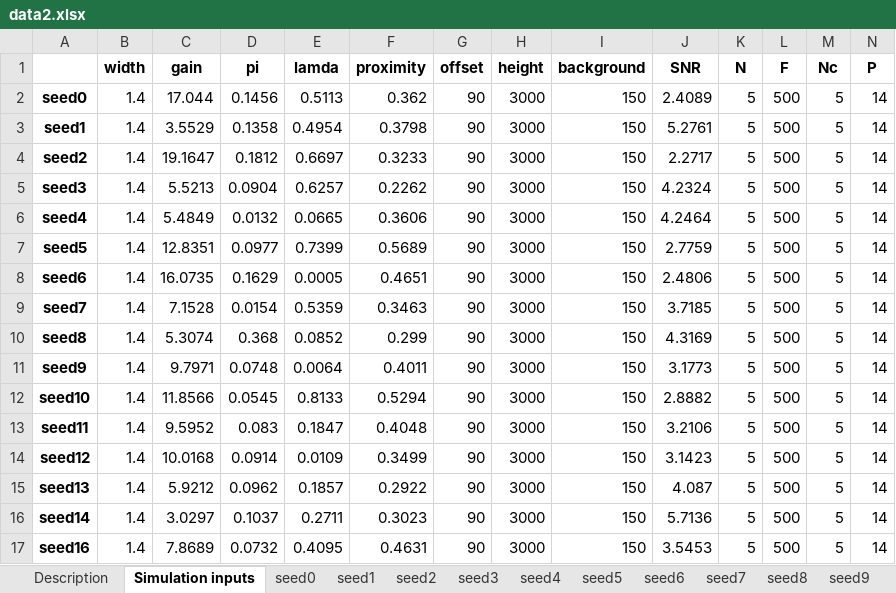
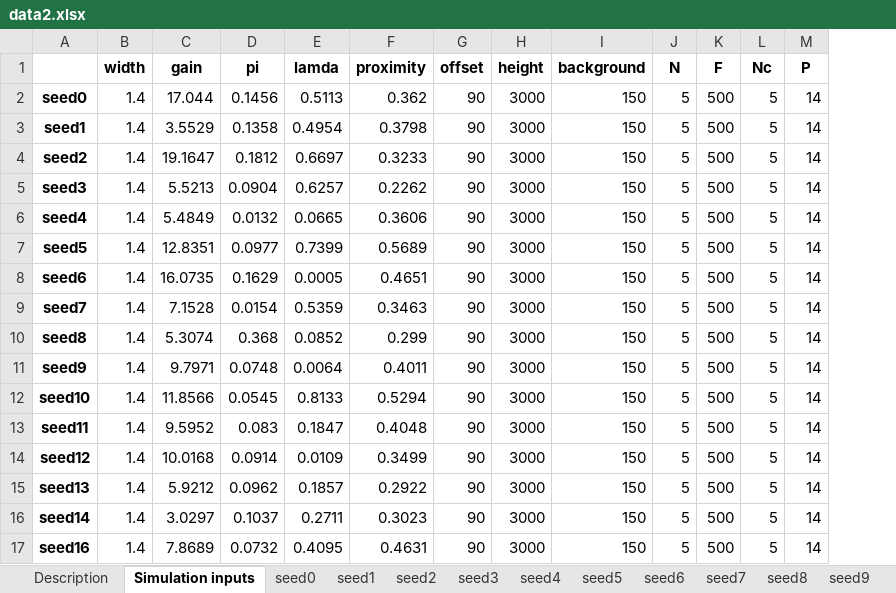
Before and after one commit to ordabayevy/tapqir-overleaf, an Excel workbook: supplementary/data2.xlsx, sheet Simulation inputs, drawn as a sheet; values as stored, in another font and other column widths than the file's, no borders; the diff names each change by its address in the sheet, - before the commit and + after, or states it on an @@ line.

```diff
--- a/supplementary/data2.xlsx (sheet Simulation inputs)
+++ b/supplementary/data2.xlsx (sheet Simulation inputs)
-column J (SNR), rows 2-17: 2.4089 | 5.2761 | 2.2717 | 4.2324 | 4.2464 | 2.7759 | 2.4806 | 3.7185 | 4.3169 | 3.1773 | 2.8882 | 3.2106 | 3.1423 | 4.087 | 5.7136 | 3.5453
```
Also changed, not shown: sheet Description, supplementary/data1.xlsx, supplementary/data3.xlsx, 7 other files.
